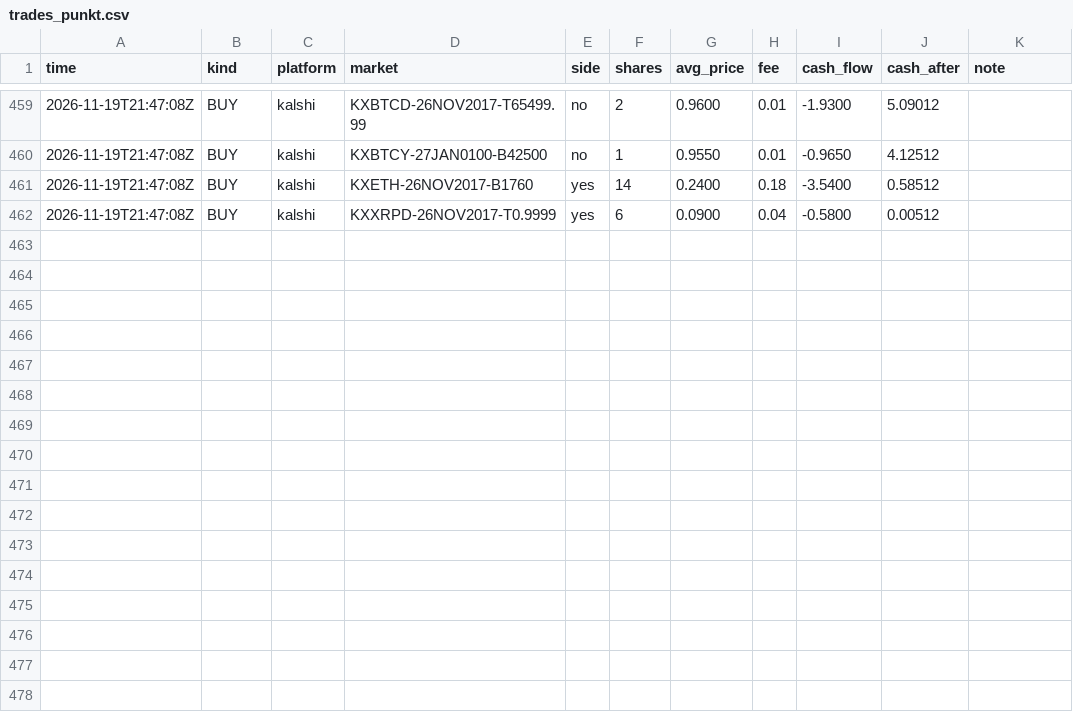
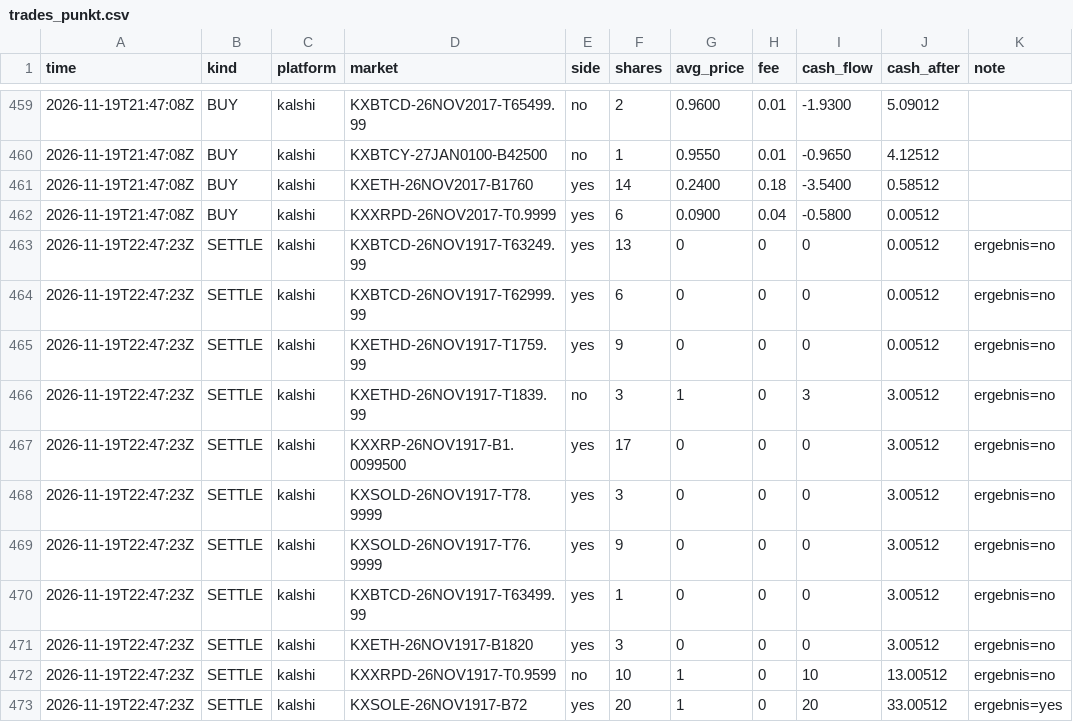
Before and after one commit to rouvenwieland/wahrscheinlichkeits-scanner-public, a CSV file: data/trades_punkt.csv, drawn as a sheet; only a part is shown, gaps mark what is left out; the diff names each change by its address in the sheet, - before the commit and + after, or states it on an @@ line.

```diff
--- a/data/trades_punkt.csv
+++ b/data/trades_punkt.csv
+row 463: 2026-11-19T22:47:23Z | SETTLE | kalshi | KXBTCD-26NOV1917-T63249.99 | yes | 13 | 0 | 0 | 0 | 0.00512 | ergebnis=no
+row 464: 2026-11-19T22:47:23Z | SETTLE | kalshi | KXBTCD-26NOV1917-T62999.99 | yes | 6 | 0 | 0 | 0 | 0.00512 | ergebnis=no
+row 465: 2026-11-19T22:47:23Z | SETTLE | kalshi | KXETHD-26NOV1917-T1759.99 | yes | 9 | 0 | 0 | 0 | 0.00512 | ergebnis=no
+row 466: 2026-11-19T22:47:23Z | SETTLE | kalshi | KXETHD-26NOV1917-T1839.99 | no | 3 | 1 | 0 | 3 | 3.00512 | ergebnis=no
+row 467: 2026-11-19T22:47:23Z | SETTLE | kalshi | KXXRP-26NOV1917-B1.0099500 | yes | 17 | 0 | 0 | 0 | 3.00512 | ergebnis=no
+row 468: 2026-11-19T22:47:23Z | SETTLE | kalshi | KXSOLD-26NOV1917-T78.9999 | yes | 3 | 0 | 0 | 0 | 3.00512 | ergebnis=no
+row 469: 2026-11-19T22:47:23Z | SETTLE | kalshi | KXSOLD-26NOV1917-T76.9999 | yes | 9 | 0 | 0 | 0 | 3.00512 | ergebnis=no
+row 470: 2026-11-19T22:47:23Z | SETTLE | kalshi | KXBTCD-26NOV1917-T63499.99 | yes | 1 | 0 | 0 | 0 | 3.00512 | ergebnis=no
+row 471: 2026-11-19T22:47:23Z | SETTLE | kalshi | KXETH-26NOV1917-B1820 | yes | 3 | 0 | 0 | 0 | 3.00512 | ergebnis=no
+row 472: 2026-11-19T22:47:23Z | SETTLE | kalshi | KXXRPD-26NOV1917-T0.9599 | no | 10 | 1 | 0 | 10 | 13.00512 | ergebnis=no
+row 473: 2026-11-19T22:47:23Z | SETTLE | kalshi | KXSOLE-26NOV1917-B72 | yes | 20 | 1 | 0 | 20 | 33.00512 | ergebnis=yes
```
Also changed, not shown: data/berichte/verlauf.csv, data/trades_modell_roh_10k.csv, 14 other files.
